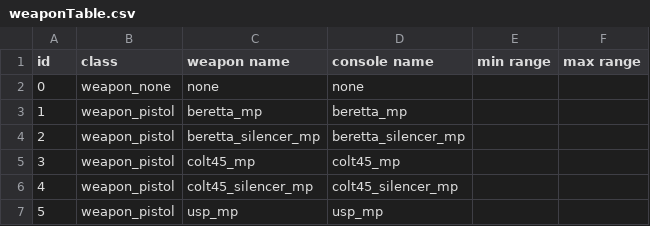
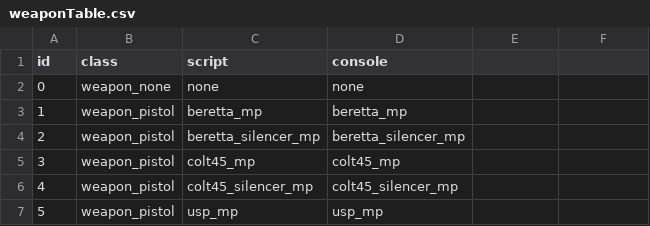
Before and after one commit to doctorluk/rotu-revolution, a CSV file: mp/weaponTable.csv, drawn as a sheet; only a part is shown; the diff names each change by its address in the sheet, - before the commit and + after, or states it on an @@ line.

Commit message:
Removed old files from docs/ Removed the variable level.onGiveWeapons which seems to have been unused Did some cleanup in the mod.csv, removing a few xmodel materials Removed two unused columns from the weaponTable.csv Removed the main_old.menu, unused file see git for reference Moved several documentation files to the docs folder

```diff
--- a/mp/weaponTable.csv
+++ b/mp/weaponTable.csv
-C1: weapon name
+C1: script
-D1: console name
+D1: console
-E1: min range
+E1: (empty)
-F1: max range
+F1: (empty)
```
Also changed, not shown: mod.csv, 17 other files.
